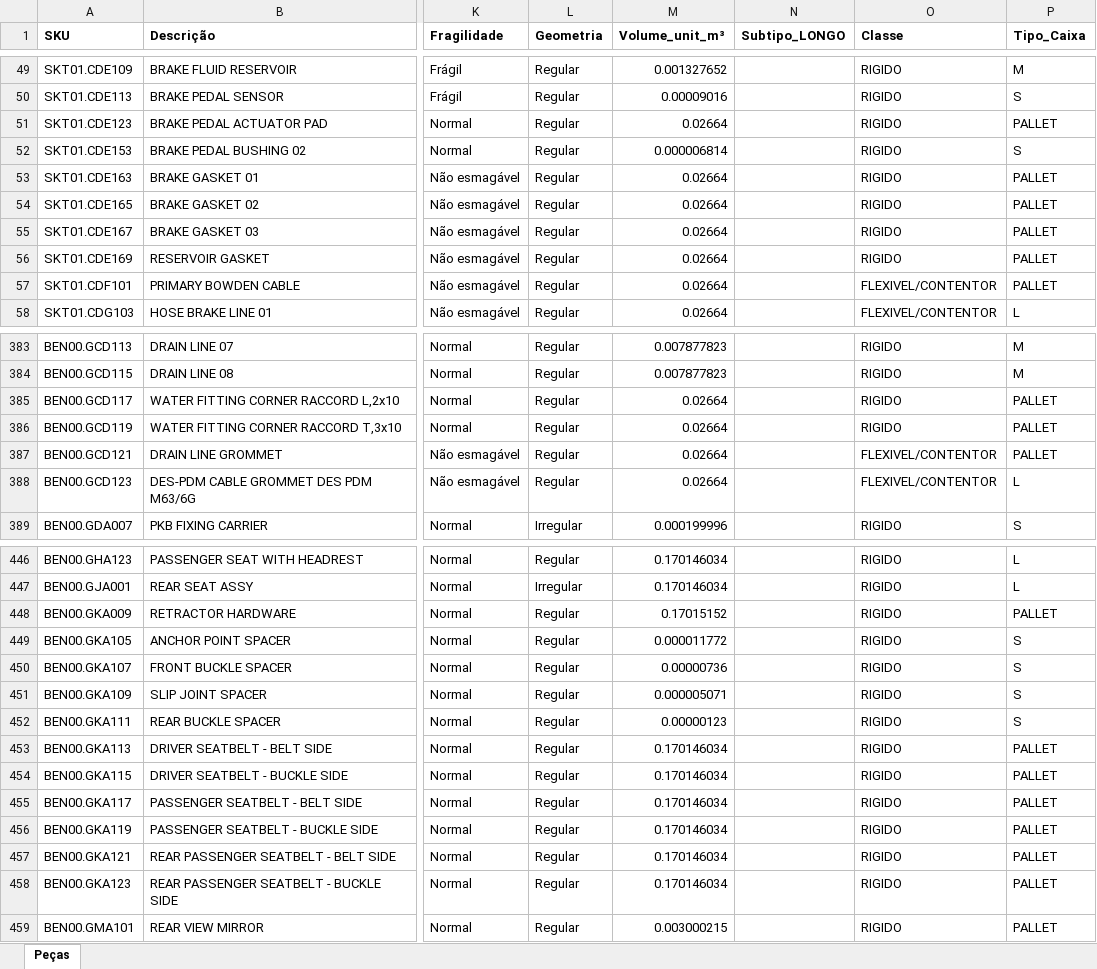
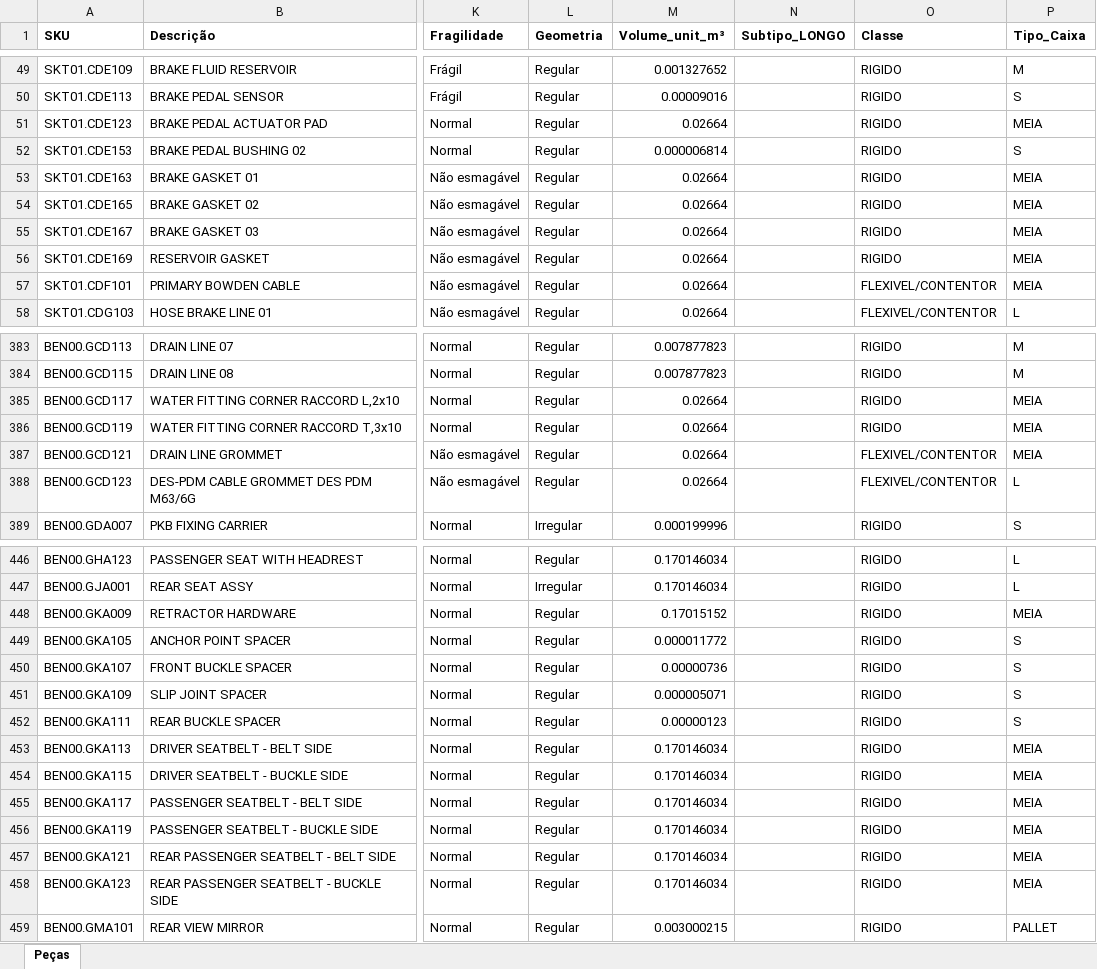
Before and after one commit to rodrigocastrolima/dimensionamento_armazem, an Excel workbook: dados/pecas_tipo_caixa.xlsx, sheet Peças, drawn as a sheet; only a part is shown, gaps mark what is left out; values as stored, in another font and other column widths than the file's, no borders; the diff covers the shown part only; the diff names each change by its address in the sheet, - before the commit and + after, or states it on an @@ line.

```diff
--- a/dados/pecas_tipo_caixa.xlsx (sheet Peças)
+++ b/dados/pecas_tipo_caixa.xlsx (sheet Peças)
-P51 (Tipo_Caixa): PALLET
+P51 (Tipo_Caixa): MEIA
-P53:P57 (Tipo_Caixa): PALLET
+P53:P57 (Tipo_Caixa): MEIA
-P385:P387 (Tipo_Caixa): PALLET
+P385:P387 (Tipo_Caixa): MEIA
-P448 (Tipo_Caixa): PALLET
+P448 (Tipo_Caixa): MEIA
-P453:P458 (Tipo_Caixa): PALLET
+P453:P458 (Tipo_Caixa): MEIA
```
Also changed, not shown: 31 edited cells elsewhere in this sheet, dados/master_data_classificado_v1.xlsx, 1 other file.
